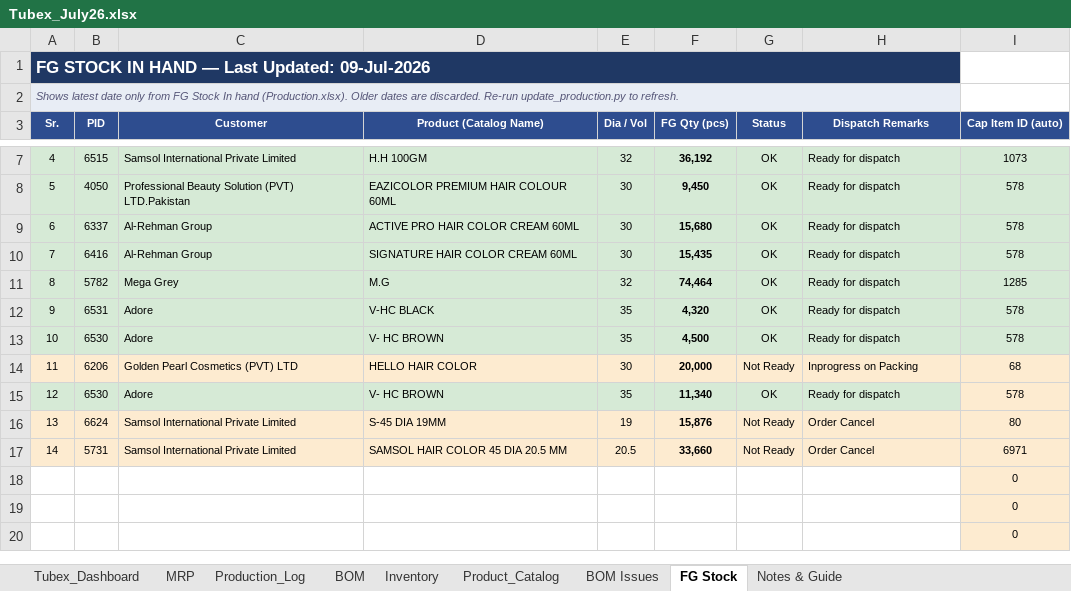
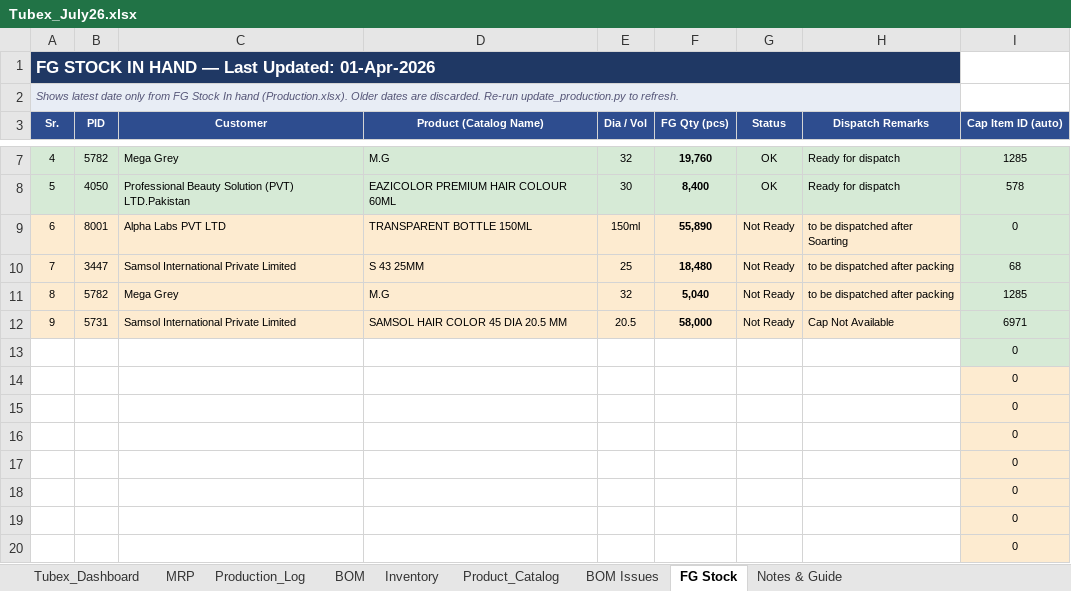
Before and after one commit to ckndr/alpha-containers, an Excel workbook: Tubex_July26.xlsx, sheet FG Stock, drawn as a sheet; only a part is shown, gaps mark what is left out; values as stored, in another font and other column widths than the file's, no borders; removed rows and columns are numbered as before the commit, all else as after; the diff covers the shown part only; the diff names each change by its address in the sheet, - before the commit and + after, or states it on an @@ line.

```diff
--- a/Tubex_July26.xlsx (sheet FG Stock)
+++ b/Tubex_July26.xlsx (sheet FG Stock)
-A1 (Sr.): FG STOCK IN HAND — Last Updated: 09-Jul-2026
+A1 (Sr.): FG STOCK IN HAND — Last Updated: 01-Apr-2026
-B7 (PID): 6515
+B7 (PID): 5782
-C7 (Customer): Samsol International Private Limited
+C7 (Customer): Mega Grey
-D7 (Product (Catalog Name)): H.H 100GM
+D7 (Product (Catalog Name)): M.G
-F7 (FG Qty (pcs)): 36,192
+F7 (FG Qty (pcs)): 19,760
-I7 (Cap Item ID (auto)): 1073
+I7 (Cap Item ID (auto)): 1285
-F8 (FG Qty (pcs)): 9,450
+F8 (FG Qty (pcs)): 8,400
-row 9: 6 | 6337 | Al-Rehman Group | ACTIVE PRO HAIR COLOR CREAM 60ML | 30 | 15,680 | OK | Ready for dispatch | 578
-row 10: 7 | 6416 | Al-Rehman Group | SIGNATURE HAIR COLOR CREAM 60ML | 30 | 15,435 | OK | Ready for dispatch | 578
+row 9: 6 | 8001 | Alpha Labs PVT LTD | TRANSPARENT BOTTLE 150ML | 150ml | 55,890 | Not Ready | to be dispatched after Soarting | 0
+row 10: 7 | 3447 | Samsol International Private Limited | S 43 25MM | 25 | 18,480 | Not Ready | to be dispatched after packing | 68
-A11:H11 fill: #D6EAD6
+A11:H11 fill: #FDEBD0
-F11 (FG Qty (pcs)): 74,464
+F11 (FG Qty (pcs)): 5,040
-G11 (Status): OK
+G11 (Status): Not Ready
-H11 (Dispatch Remarks): Ready for dispatch
+H11 (Dispatch Remarks): to be dispatched after packing
-row 12: 9 | 6531 | Adore | V-HC BLACK | 35 | 4,320 | OK | Ready for dispatch | 578
-row 13: 10 | 6530 | Adore | V- HC BROWN | 35 | 4,500 | OK | Ready for dispatch | 578
-row 14: 11 | 6206 | Golden Pearl Cosmetics (PVT) LTD | HELLO HAIR COLOR | 30 | 20,000 | Not Ready | Inprogress on Packing | 68
-row 15: 12 | 6530 | Adore | V- HC BROWN | 35 | 11,340 | OK | Ready for dispatch | 578
-row 16: 13 | 6624 | Samsol International Private Limited | S-45 DIA 19MM | 19 | 15,876 | Not Ready | Order Cancel | 80
-A12 (Sr.): 14
+A12 (Sr.): 9
-F12 (FG Qty (pcs)): 33,660
+F12 (FG Qty (pcs)): 58,000
-H12 (Dispatch Remarks): Order Cancel
+H12 (Dispatch Remarks): Cap Not Available
-I12 fill: #FDEBD0
+I12 fill: #D6EAD6
+row 13:  |  |  |  |  |  |  |  | 0
+row 14:  |  |  |  |  |  |  |  | 0
+row 15:  |  |  |  |  |  |  |  | 0
+row 16:  |  |  |  |  |  |  |  | 0
+row 17:  |  |  |  |  |  |  |  | 0
```
Also changed, not shown: 2 added rows, 2 removed rows and 6 edited cells elsewhere in this sheet, sheet Production_Log, sheet Tubex_Dashboard, sheet MRP, sheet Inventory, formulas that keep their value, hidden cells, 6 other files.
